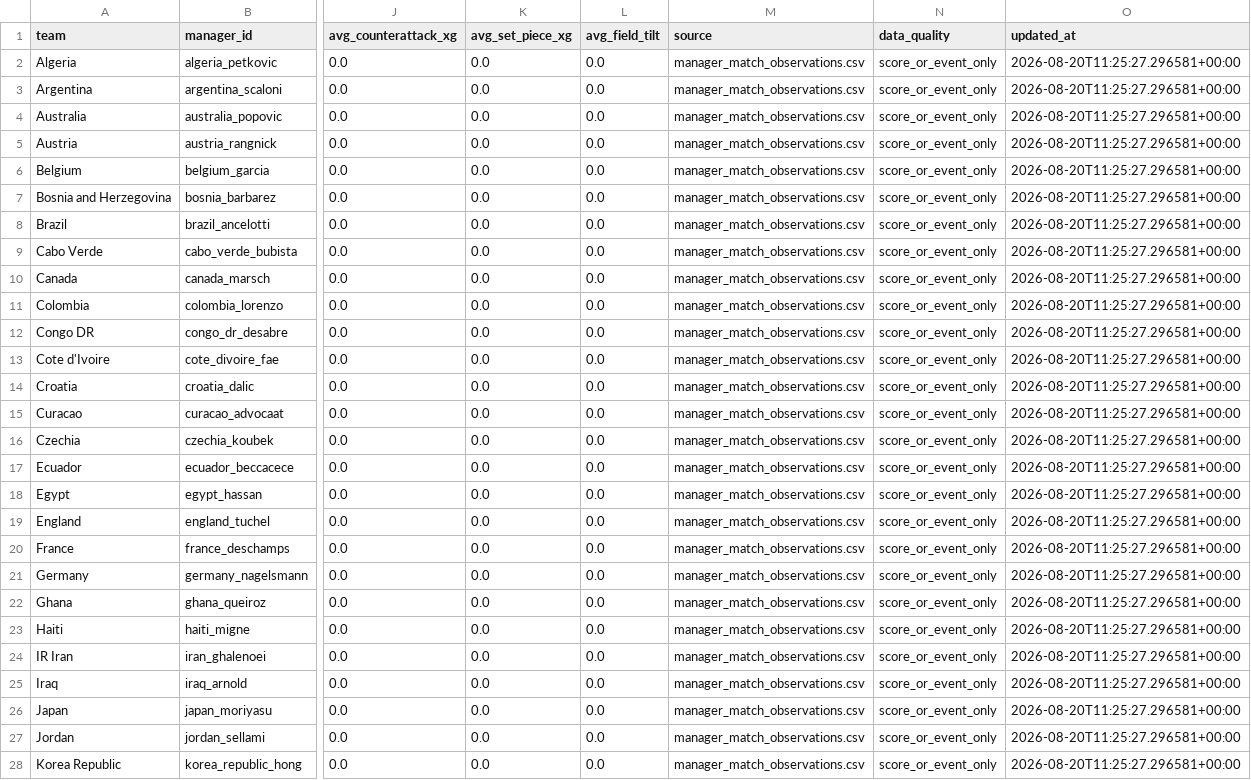
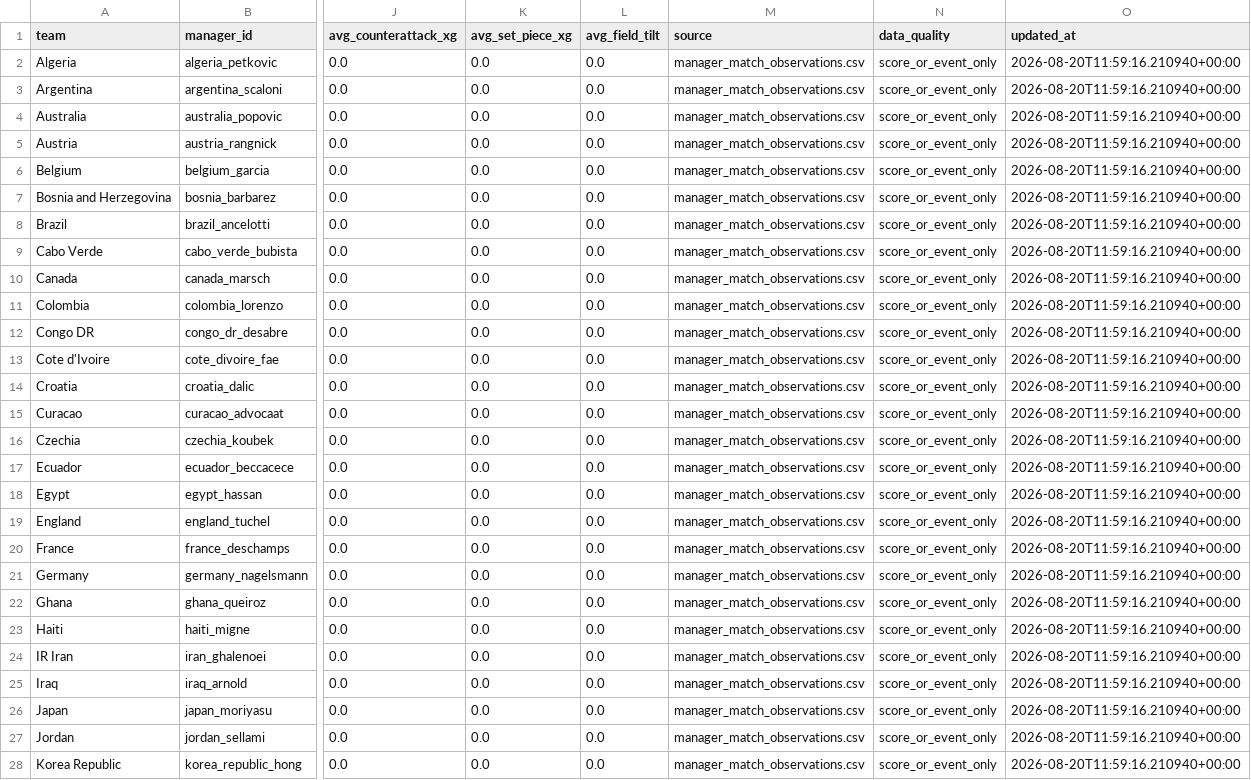
Before and after one commit to KaiwenMo1/worldcup2026, a CSV file: data/derived/formation_prediction_signals.csv, drawn as a sheet; only a part is shown, gaps mark what is left out; the diff covers the shown part only; the diff names each change by its address in the sheet, - before the commit and + after, or states it on an @@ line.

```diff
--- a/data/derived/formation_prediction_signals.csv
+++ b/data/derived/formation_prediction_signals.csv
-O2:O28 (updated_at): 2026-08-20T11:25:27.296581+00:00
+O2:O28 (updated_at): 2026-08-20T11:59:16.210940+00:00
```
Also changed, not shown: 21 edited cells elsewhere in this file, data/derived/manager_match_observations.csv, data/derived/manager_skill_evaluation_results.csv, 14 other files.
